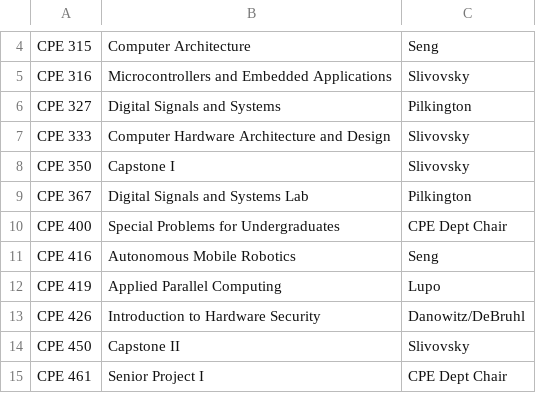
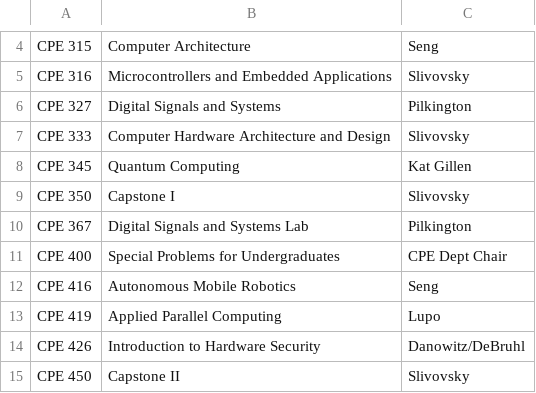
Before and after one commit to jbclements/csse-scheduling, a CSV file: csse-scheduling/coordinators.csv, drawn as a sheet; only a part is shown, gaps mark what is left out; the shorter side is filled out with more unchanged rows.

Commit message:
add 345 coordinator

```diff
--- a/csse-scheduling/coordinators.csv
+++ b/csse-scheduling/coordinators.csv
@@ -7,2 +7,3 @@
 "CPE 333","Computer Hardware Architecture and Design","Slivovsky"
+"CPE 345","Quantum Computing","Kat Gillen"
 "CPE 350","Capstone I","Slivovsky"
```
